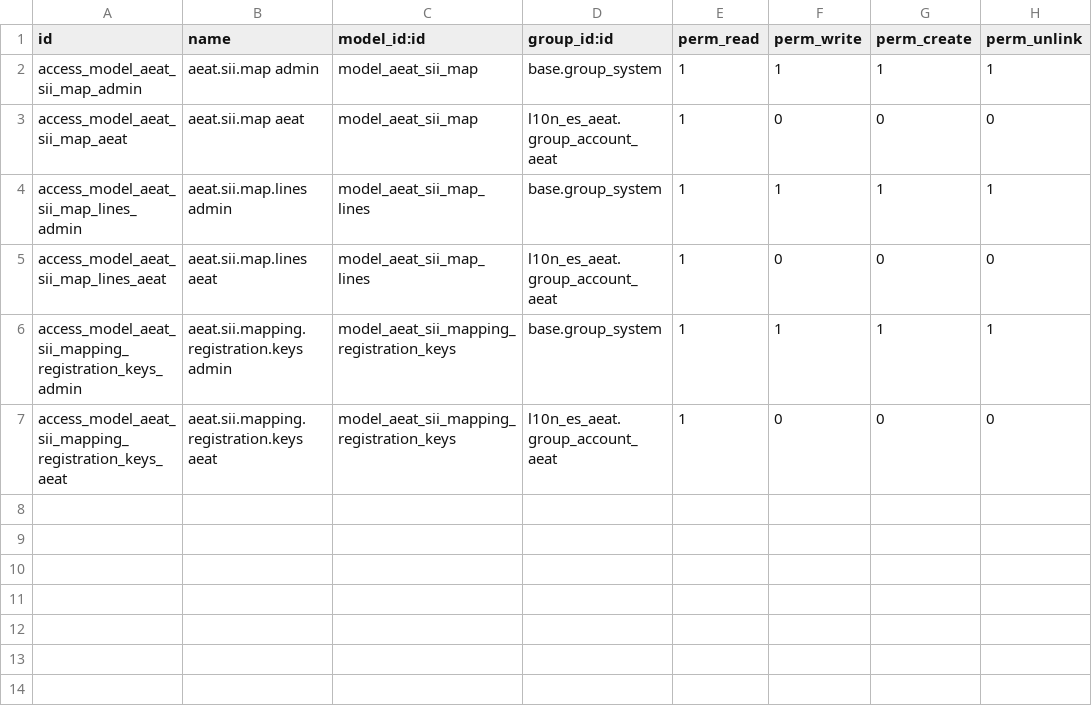
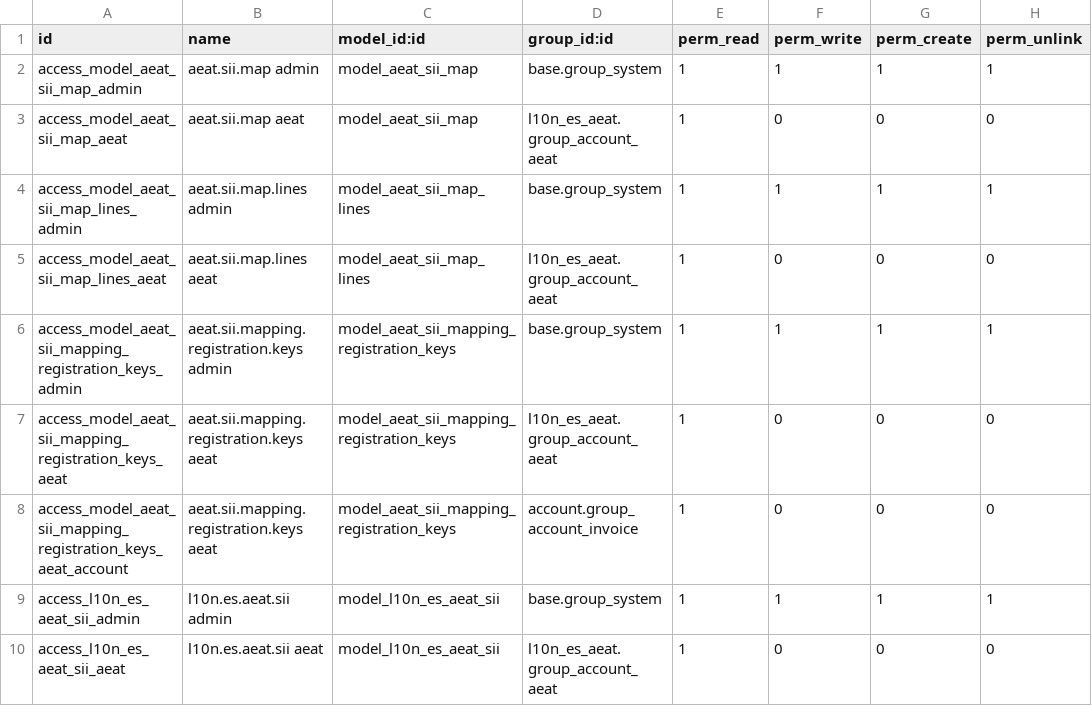
Before and after one commit to OCA/l10n-spain, a CSV file: l10n_es_aeat_sii/security/ir.model.access.csv, drawn as a sheet.

```diff
--- a/l10n_es_aeat_sii/security/ir.model.access.csv
+++ b/l10n_es_aeat_sii/security/ir.model.access.csv
@@ -7 +7,4 @@ access_model_aeat_sii_mapping_registration_keys_admin,aeat.sii.mapping.registrat
 access_model_aeat_sii_mapping_registration_keys_aeat,aeat.sii.mapping.registration.keys aeat,model_aeat_sii_mapping_registration_keys,l10n_es_aeat.group_account_aeat,1,0,0,0
+access_model_aeat_sii_mapping_registration_keys_aeat_account,aeat.sii.mapping.registration.keys aeat,model_aeat_sii_mapping_registration_keys,account.group_account_invoice,1,0,0,0
+access_l10n_es_aeat_sii_admin,l10n.es.aeat.sii admin,model_l10n_es_aeat_sii,base.group_system,1,1,1,1
+access_l10n_es_aeat_sii_aeat,l10n.es.aeat.sii aeat,model_l10n_es_aeat_sii,l10n_es_aeat.group_account_aeat,1,0,0,0
```
Also changed, not shown: 21 other files.
